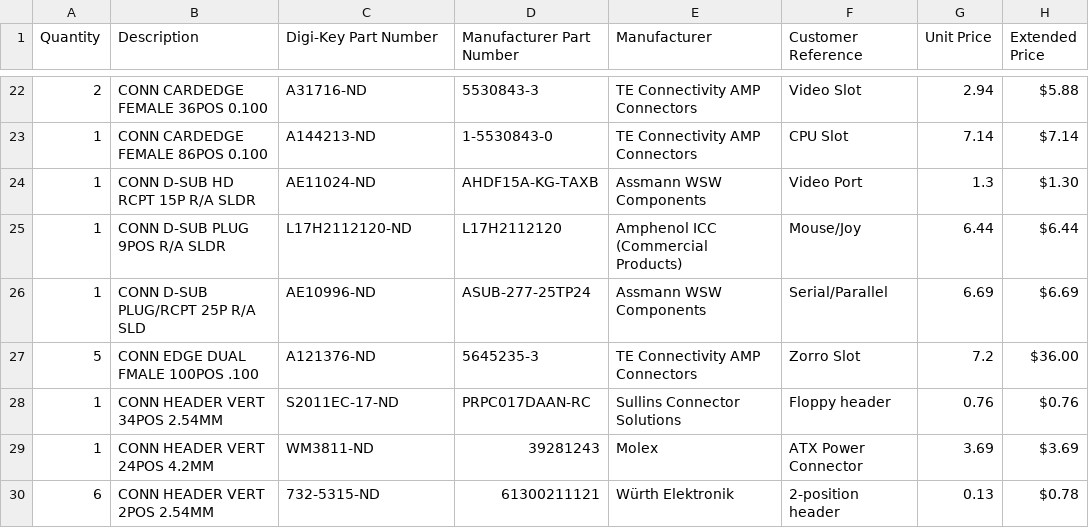
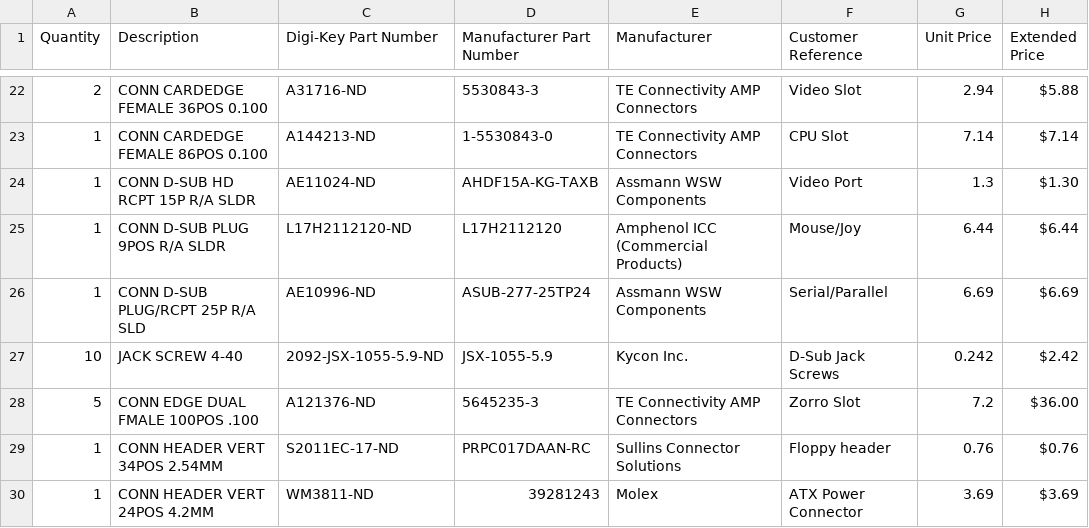
Before and after one commit to jasonsbeer/Amiga-2000-EATX, a CSV file: BOM/ShoppingList.csv, drawn as a sheet; only a part is shown, gaps mark what is left out; the shorter side is filled out with more unchanged rows; the diff names each change by its address in the sheet, - before the commit and + after, or states it on an @@ line.

Commit message:
Update ShoppingList.csv

```diff
--- a/BOM/ShoppingList.csv
+++ b/BOM/ShoppingList.csv
+row 27: 10 | JACK SCREW 4-40 | 2092-JSX-1055-5.9-ND | JSX-1055-5.9 | Kycon Inc. | D-Sub Jack Screws | 0.242 | $2.42
```
